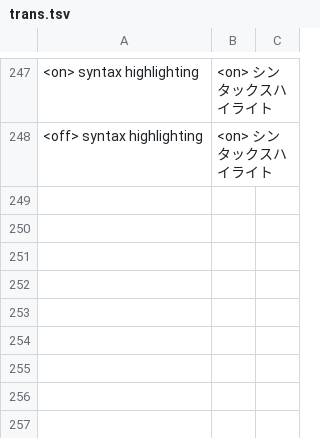
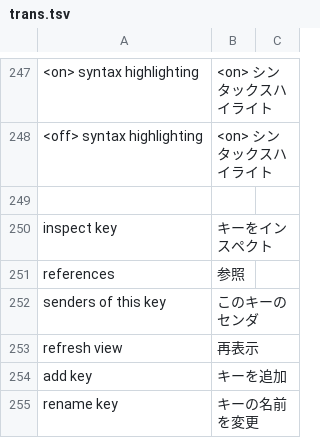
Before and after one commit to mumez/squeak-ja, a TSV file: translations/trans.tsv, drawn as a sheet; only a part is shown, gaps mark what is left out; the diff names each change by its address in the sheet, - before the commit and + after, or states it on an @@ line.

Commit message:
Updated ja-20211111.translation

```diff
--- a/translations/trans.tsv
+++ b/translations/trans.tsv
+row 249: (empty)
+row 250: inspect key | キーをインスペクト
+row 251: references | 参照
+row 252: senders of this key | このキーのセンダ
+row 253: refresh view | 再表示
+row 254: add key | キーを追加
+row 255: rename key | キーの名前を変更
```
Also changed, not shown: 2 other files.
